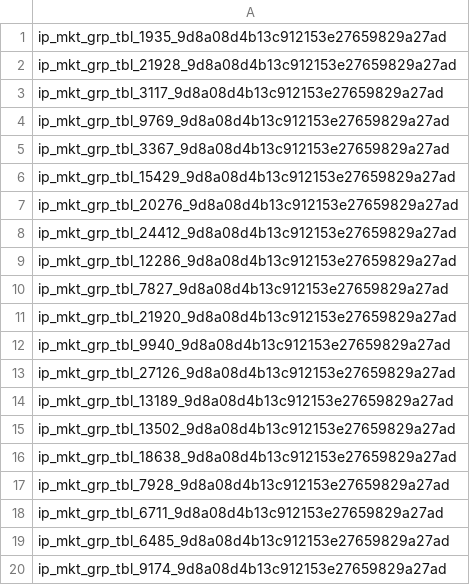
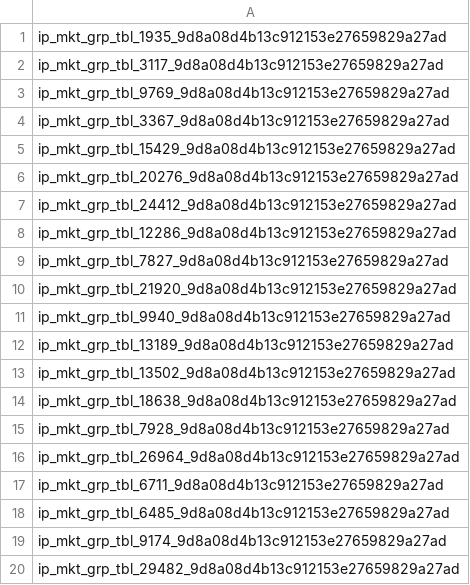
Before and after one commit to Laurence2013/project_accumulator, a CSV file: games_odds/williamHillFiles/tag_name_tbody_attr_ids/ids_for_tag_tbody_link_0.csv, drawn as a sheet; removed rows and columns are numbered as before the commit, all else as after; the diff names each change by its address in the sheet, - before the commit and + after, or states it on an @@ line.

```diff
--- a/games_odds/williamHillFiles/tag_name_tbody_attr_ids/ids_for_tag_tbody_link_0.csv
+++ b/games_odds/williamHillFiles/tag_name_tbody_attr_ids/ids_for_tag_tbody_link_0.csv
-row 2: ip_mkt_grp_tbl_21928_9d8a08d4b13c912153e27659829a27ad
-row 13: ip_mkt_grp_tbl_27126_9d8a08d4b13c912153e27659829a27ad
+row 16: ip_mkt_grp_tbl_26964_9d8a08d4b13c912153e27659829a27ad
+row 20: ip_mkt_grp_tbl_29482_9d8a08d4b13c912153e27659829a27ad
```
Also changed, not shown: games_odds/williamHillFiles/get_match_odds/get_match_odds_link_0.csv, games_odds/williamHillFiles/tag_name_span_attr_ids/ids_for_tag_span_link_0.csv, 5 other files.
